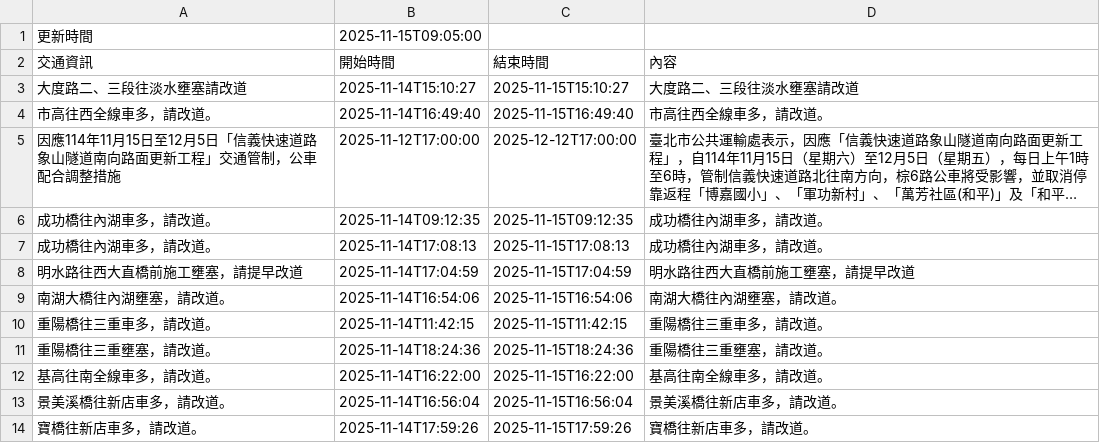
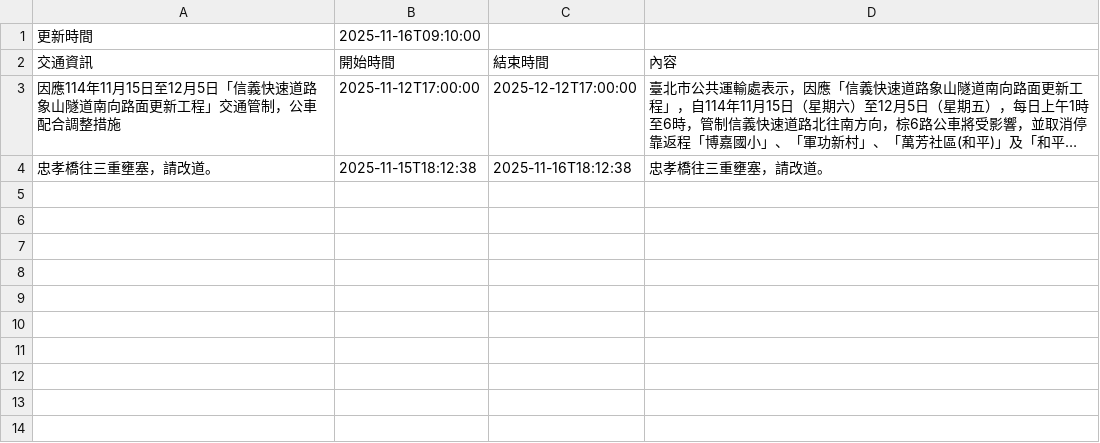
Before and after one commit to Brian-Su-tech/Open_Flatform_Mid, a CSV file: api.csv, drawn as a sheet; long unchanged cells end in …; removed rows and columns are numbered as before the commit, all else as after; the diff names each change by its address in the sheet, - before the commit and + after, or states it on an @@ line.

Commit message:
daily crawl

```diff
--- a/api.csv
+++ b/api.csv
-B1 (開始時間): 2025-11-15T09:05:00
+B1 (開始時間): 2025-11-16T09:10:00
-row 3: 大度路二、三段往淡水壅塞請改道 | 2025-11-14T15:10:27 | 2025-11-15T15:10:27 | 大度路二、三段往淡水壅塞請改道
-row 4: 市高往西全線車多，請改道。 | 2025-11-14T16:49:40 | 2025-11-15T16:49:40 | 市高往西全線車多，請改道。
-row 6: 成功橋往內湖車多，請改道。 | 2025-11-14T09:12:35 | 2025-11-15T09:12:35 | 成功橋往內湖車多，請改道。
-row 7: 成功橋往內湖車多，請改道。 | 2025-11-14T17:08:13 | 2025-11-15T17:08:13 | 成功橋往內湖車多，請改道。
-row 8: 明水路往西大直橋前施工壅塞，請提早改道 | 2025-11-14T17:04:59 | 2025-11-15T17:04:59 | 明水路往西大直橋前施工壅塞，請提早改道
-row 9: 南湖大橋往內湖壅塞，請改道。 | 2025-11-14T16:54:06 | 2025-11-15T16:54:06 | 南湖大橋往內湖壅塞，請改道。
-row 10: 重陽橋往三重車多，請改道。 | 2025-11-14T11:42:15 | 2025-11-15T11:42:15 | 重陽橋往三重車多，請改道。
-A4 (交通資訊): 重陽橋往三重壅塞，請改道。
+A4 (交通資訊): 忠孝橋往三重壅塞，請改道。
-B4 (開始時間): 2025-11-14T18:24:36
+B4 (開始時間): 2025-11-15T18:12:38
-C4 (結束時間): 2025-11-15T18:24:36
+C4 (結束時間): 2025-11-16T18:12:38
-D4 (內容): 重陽橋往三重壅塞，請改道。
+D4 (內容): 忠孝橋往三重壅塞，請改道。
-row 12: 基高往南全線車多，請改道。 | 2025-11-14T16:22:00 | 2025-11-15T16:22:00 | 基高往南全線車多，請改道。
-row 13: 景美溪橋往新店車多，請改道。 | 2025-11-14T16:56:04 | 2025-11-15T16:56:04 | 景美溪橋往新店車多，請改道。
-row 14: 寶橋往新店車多，請改道。 | 2025-11-14T17:59:26 | 2025-11-15T17:59:26 | 寶橋往新店車多，請改道。
```
